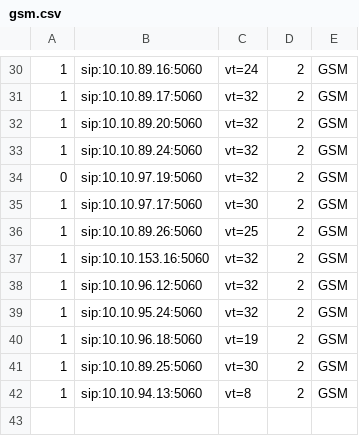
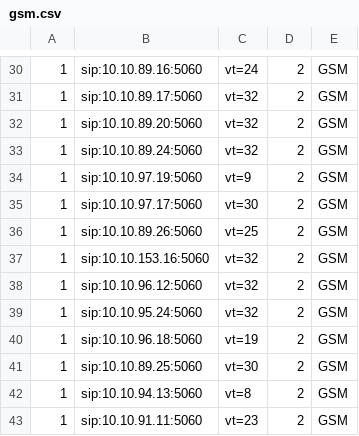
Before and after one commit to devops-itcs/CONFIG-CHANNEL-VT-FE, a CSV file: gsm.csv, drawn as a sheet; only a part is shown, gaps mark what is left out.

Commit message:
Update gsm.csv

```diff
--- a/gsm.csv
+++ b/gsm.csv
@@ -33,3 +33,3 @@
 1,sip:10.10.89.24:5060,vt=32,2,GSM
-0,sip:10.10.97.19:5060,vt=32,2,GSM
+1,sip:10.10.97.19:5060,vt=9,2,GSM
 1,sip:10.10.97.17:5060,vt=30,2,GSM
@@ -42 +42,2 @@
 1,sip:10.10.94.13:5060,vt=8,2,GSM
+1,sip:10.10.91.11:5060,vt=23,2,GSM
```
